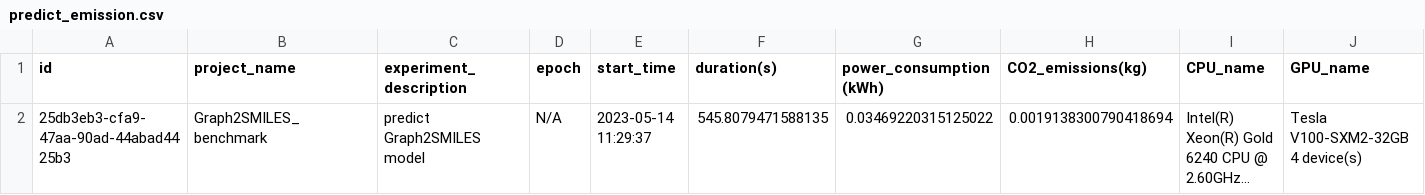
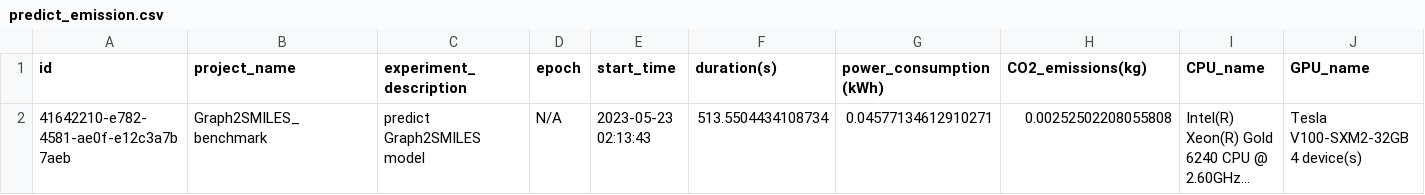
Before and after one commit to schwallergroup/choriso-models, a CSV file: Graph2SMILES/choriso_low_mw/results/predict_emission.csv, drawn as a sheet; only a part is shown; long unchanged cells end in …; the diff names each change by its address in the sheet, - before the commit and + after, or states it on an @@ line.

```diff
--- a/Graph2SMILES/choriso_low_mw/results/predict_emission.csv
+++ b/Graph2SMILES/choriso_low_mw/results/predict_emission.csv
-A2 (id): 25db3eb3-cfa9-47aa-90ad-44abad4425b3
+A2 (id): 41642210-e782-4581-ae0f-e12c3a7b7aeb
-E2 (start_time): 2023-05-14 11:29:37
+E2 (start_time): 2023-05-23 02:13:43
-F2 (duration(s)): 545.8079471588135
+F2 (duration(s)): 513.5504434108734
-G2 (power_consumption(kWh)): 0.03469220315125022
+G2 (power_consumption(kWh)): 0.04577134612910271
-H2 (CO2_emissions(kg)): 0.0019138300790418694
+H2 (CO2_emissions(kg)): 0.00252502208055808
```
Also changed, not shown: Graph2SMILES/choriso_high_mw/results/preprocess_emission.csv, Graph2SMILES/choriso_high_mw/results/train_emission.csv, 11 other files.
